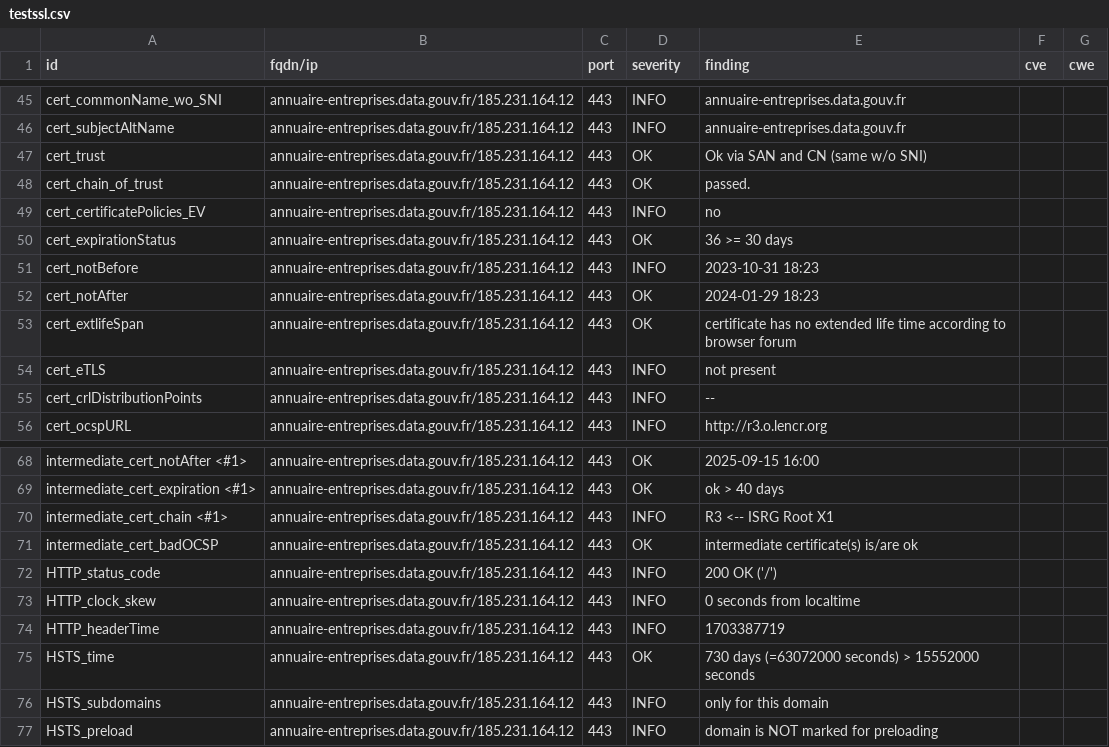
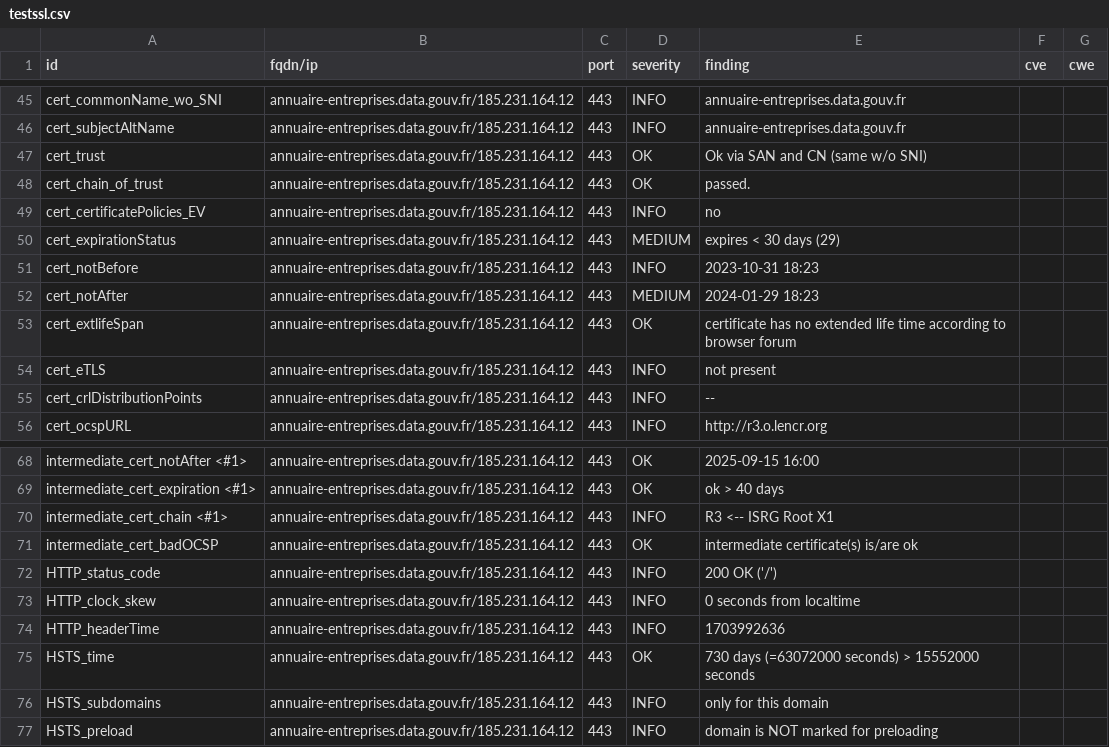
Before and after one commit to betagouv/dashlord-operateur, a CSV file: results/aHR0cHM6Ly9hbm51YWlyZS1lbnRyZXByaXNlcy5kYXRhLmdvdXYuZnIv/testssl.csv, drawn as a sheet; only a part is shown, gaps mark what is left out.

Commit message:
update: https://annuaire-entreprises.data.gouv.fr/

```diff
--- a/results/aHR0cHM6Ly9hbm51YWlyZS1lbnRyZXByaXNlcy5kYXRhLmdvdXYuZnIv/testssl.csv
+++ b/results/aHR0cHM6Ly9hbm51YWlyZS1lbnRyZXByaXNlcy5kYXRhLmdvdXYuZnIv/testssl.csv
@@ -49,5 +49,5 @@
 "cert_certificatePolicies_EV","annuaire-entreprises.data.gouv.fr/185.231.164.12","443","INFO","no","",""
-"cert_expirationStatus","annuaire-entreprises.data.gouv.fr/185.231.164.12","443","OK","36 >= 30 days","",""
+"cert_expirationStatus","annuaire-entreprises.data.gouv.fr/185.231.164.12","443","MEDIUM","expires < 30 days (29)","",""
 "cert_notBefore","annuaire-entreprises.data.gouv.fr/185.231.164.12","443","INFO","2023-10-31 18:23","",""
-"cert_notAfter","annuaire-entreprises.data.gouv.fr/185.231.164.12","443","OK","2024-01-29 18:23","",""
+"cert_notAfter","annuaire-entreprises.data.gouv.fr/185.231.164.12","443","MEDIUM","2024-01-29 18:23","",""
 "cert_extlifeSpan","annuaire-entreprises.data.gouv.fr/185.231.164.12","443","OK","certificate has no extended life time according to browser forum","",""
@@ -73,3 +73,3 @@
 "HTTP_clock_skew","annuaire-entreprises.data.gouv.fr/185.231.164.12","443","INFO","0 seconds from localtime","",""
-"HTTP_headerTime","annuaire-entreprises.data.gouv.fr/185.231.164.12","443","INFO","1703387719","",""
+"HTTP_headerTime","annuaire-entreprises.data.gouv.fr/185.231.164.12","443","INFO","1703992636","",""
 "HSTS_time","annuaire-entreprises.data.gouv.fr/185.231.164.12","443","OK","730 days (=63072000 seconds) > 15552000 seconds","",""
```
Also changed, not shown: 13 other files.
